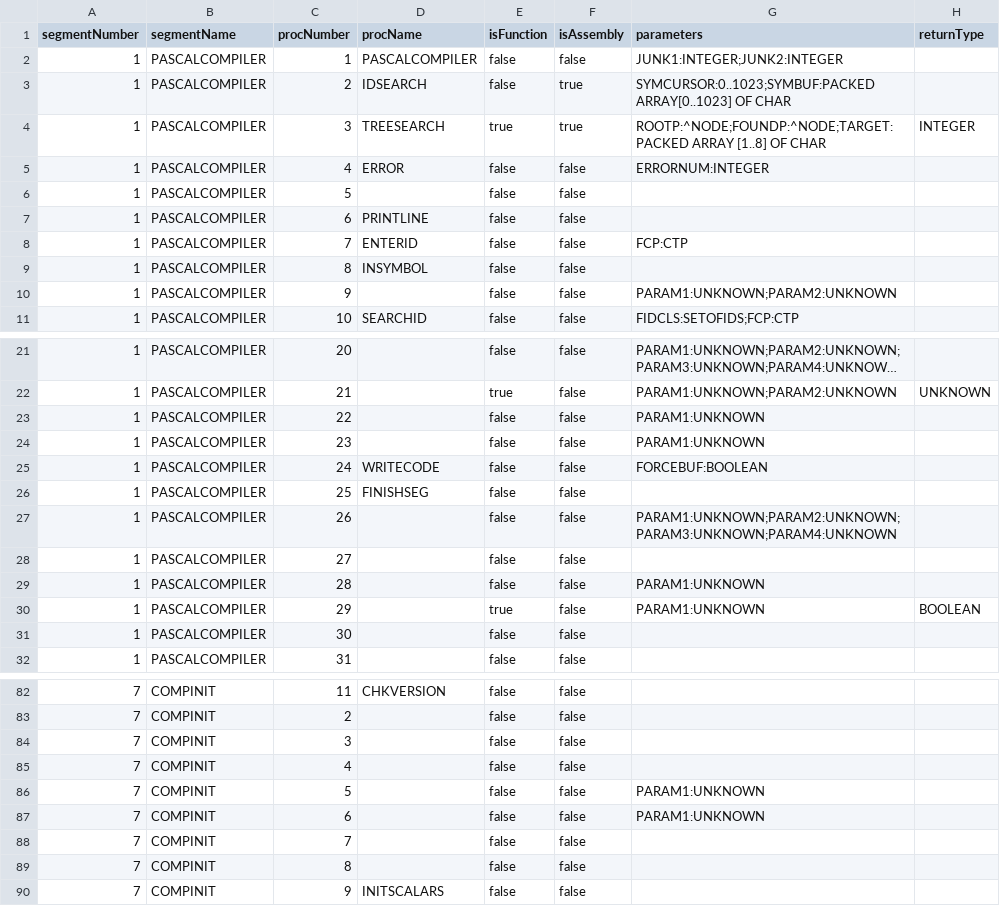
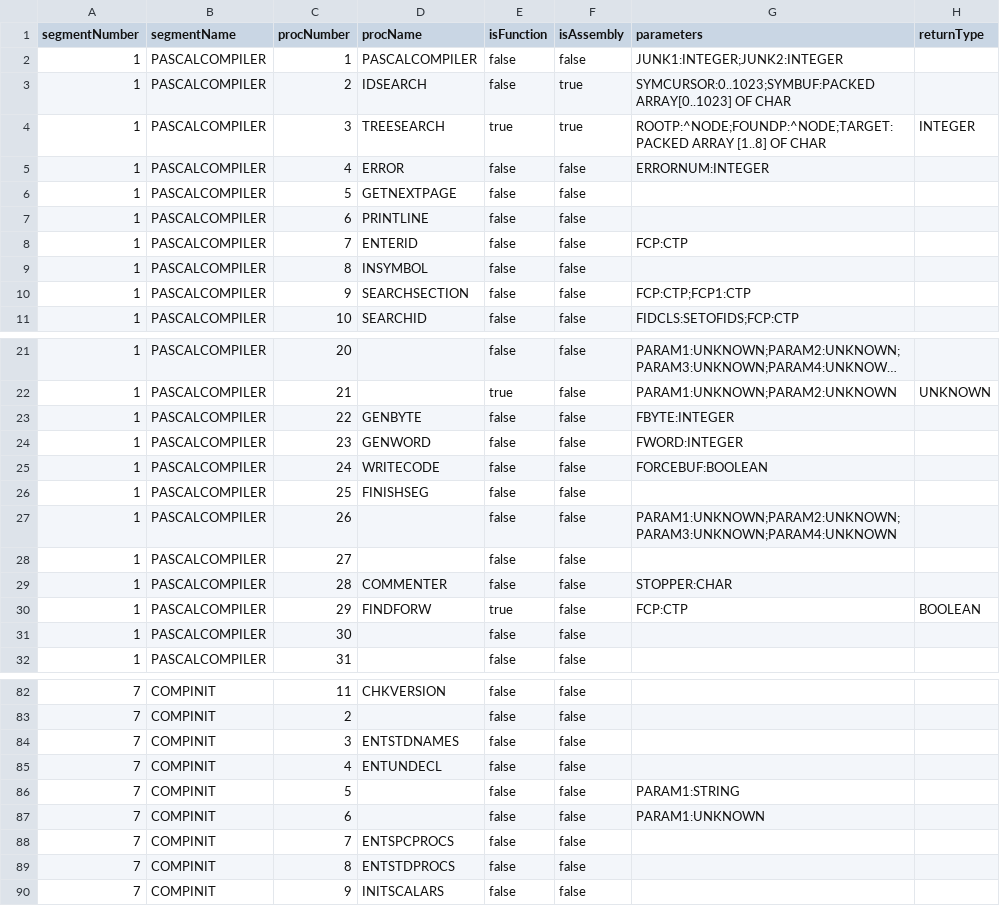
Before and after one commit to chris-e-green/pdisasm, a CSV file: metadata/procedures_SYSTEM.COMPILER-04-00.csv, drawn as a sheet; only a part is shown, gaps mark what is left out; long unchanged cells end in ….

```diff
--- a/metadata/procedures_SYSTEM.COMPILER-04-00.csv
+++ b/metadata/procedures_SYSTEM.COMPILER-04-00.csv
@@ -5,3 +5,3 @@ segmentNumber,segmentName,procNumber,procName,isFunction,isAssembly,parameters,r
 1,PASCALCOMPILER,4,ERROR,false,false,ERRORNUM:INTEGER,
-1,PASCALCOMPILER,5,,false,false,,
+1,PASCALCOMPILER,5,GETNEXTPAGE,false,false,,
 1,PASCALCOMPILER,6,PRINTLINE,false,false,,
@@ -9,3 +9,3 @@ segmentNumber,segmentName,procNumber,procName,isFunction,isAssembly,parameters,r
 1,PASCALCOMPILER,8,INSYMBOL,false,false,,
-1,PASCALCOMPILER,9,,false,false,PARAM1:UNKNOWN;PARAM2:UNKNOWN,
+1,PASCALCOMPILER,9,SEARCHSECTION,false,false,FCP:CTP;FCP1:CTP,
 1,PASCALCOMPILER,10,SEARCHID,false,false,FIDCLS:SETOFIDS;FCP:CTP,
@@ -22,4 +22,4 @@ segmentNumber,segmentName,procNumber,procName,isFunction,isAssembly,parameters,r
 1,PASCALCOMPILER,21,,true,false,PARAM1:UNKNOWN;PARAM2:UNKNOWN,UNKNOWN
-1,PASCALCOMPILER,22,,false,false,PARAM1:UNKNOWN,
-1,PASCALCOMPILER,23,,false,false,PARAM1:UNKNOWN,
+1,PASCALCOMPILER,22,GENBYTE,false,false,FBYTE:INTEGER,
+1,PASCALCOMPILER,23,GENWORD,false,false,FWORD:INTEGER,
 1,PASCALCOMPILER,24,WRITECODE,false,false,FORCEBUF:BOOLEAN,
@@ -28,4 +28,4 @@ segmentNumber,segmentName,procNumber,procName,isFunction,isAssembly,parameters,r
 1,PASCALCOMPILER,27,,false,false,,
-1,PASCALCOMPILER,28,,false,false,PARAM1:UNKNOWN,
-1,PASCALCOMPILER,29,,true,false,PARAM1:UNKNOWN,BOOLEAN
+1,PASCALCOMPILER,28,COMMENTER,false,false,STOPPER:CHAR,
+1,PASCALCOMPILER,29,FINDFORW,true,false,FCP:CTP,BOOLEAN
 1,PASCALCOMPILER,30,,false,false,,
@@ -83,8 +83,8 @@ segmentNumber,segmentName,procNumber,procName,isFunction,isAssembly,parameters,r
 7,COMPINIT,2,,false,false,,
-7,COMPINIT,3,,false,false,,
-7,COMPINIT,4,,false,false,,
-7,COMPINIT,5,,false,false,PARAM1:UNKNOWN,
+7,COMPINIT,3,ENTSTDNAMES,false,false,,
+7,COMPINIT,4,ENTUNDECL,false,false,,
+7,COMPINIT,5,,false,false,PARAM1:STRING,
 7,COMPINIT,6,,false,false,PARAM1:UNKNOWN,
-7,COMPINIT,7,,false,false,,
-7,COMPINIT,8,,false,false,,
+7,COMPINIT,7,ENTSPCPROCS,false,false,,
+7,COMPINIT,8,ENTSTDPROCS,false,false,,
 7,COMPINIT,9,INITSCALARS,false,false,,
```
Also changed, not shown: metadata/labels_SYSTEM.COMPILER-04-00.csv, 10 other files.
